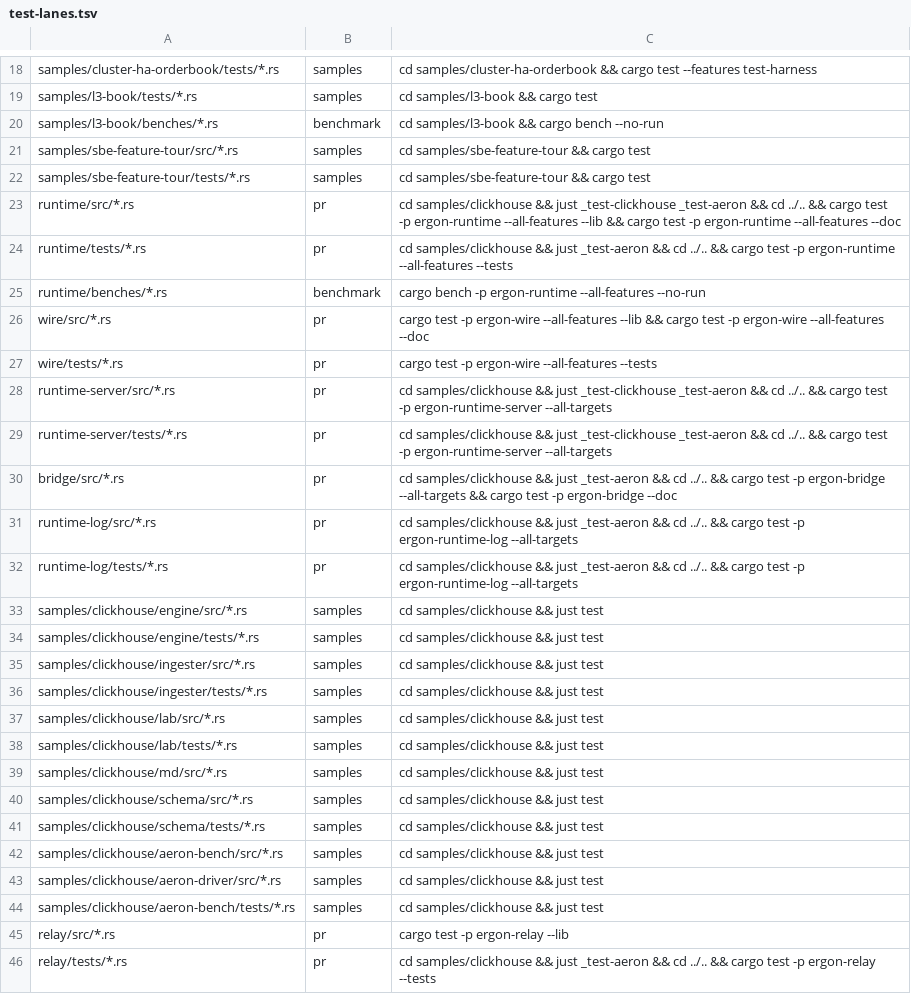
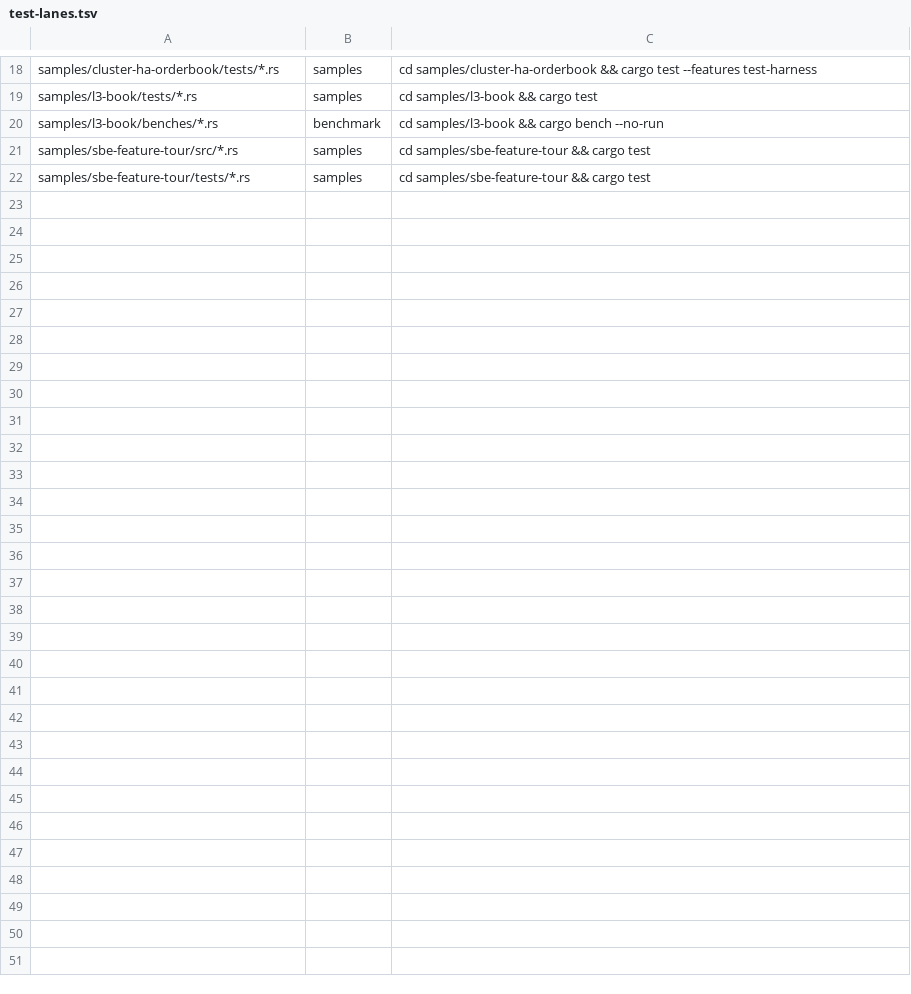
Before and after one commit to bitgorust/ergon, a TSV file: test-lanes.tsv, drawn as a sheet; only a part is shown, gaps mark what is left out; the diff names each change by its address in the sheet, - before the commit and + after, or states it on an @@ line.

Commit message:
chore: remove the runtime stack, now in the private ergon-stack repository, with its workspace members, rusteron patch, recipes, CI jobs, test lanes, docs rows and changelog entries

```diff
--- a/test-lanes.tsv
+++ b/test-lanes.tsv
-row 23: runtime/src/*.rs | pr | cd samples/clickhouse && just _test-clickhouse _test-aeron && cd ../.. && cargo test -p ergon-runtime --all-features --lib && cargo test -p ergon-runtime --all-features --doc
-row 24: runtime/tests/*.rs | pr | cd samples/clickhouse && just _test-aeron && cd ../.. && cargo test -p ergon-runtime --all-features --tests
-row 25: runtime/benches/*.rs | benchmark | cargo bench -p ergon-runtime --all-features --no-run
-row 26: wire/src/*.rs | pr | cargo test -p ergon-wire --all-features --lib && cargo test -p ergon-wire --all-features --doc
-row 27: wire/tests/*.rs | pr | cargo test -p ergon-wire --all-features --tests
-row 28: runtime-server/src/*.rs | pr | cd samples/clickhouse && just _test-clickhouse _test-aeron && cd ../.. && cargo test -p ergon-runtime-server --all-targets
-row 29: runtime-server/tests/*.rs | pr | cd samples/clickhouse && just _test-clickhouse _test-aeron && cd ../.. && cargo test -p ergon-runtime-server --all-targets
-row 30: bridge/src/*.rs | pr | cd samples/clickhouse && just _test-aeron && cd ../.. && cargo test -p ergon-bridge --all-targets && cargo test -p ergon-bridge --doc
-row 31: runtime-log/src/*.rs | pr | cd samples/clickhouse && just _test-aeron && cd ../.. && cargo test -p ergon-runtime-log --all-targets
-row 32: runtime-log/tests/*.rs | pr | cd samples/clickhouse && just _test-aeron && cd ../.. && cargo test -p ergon-runtime-log --all-targets
-row 33: samples/clickhouse/engine/src/*.rs | samples | cd samples/clickhouse && just test
-row 34: samples/clickhouse/engine/tests/*.rs | samples | cd samples/clickhouse && just test
-row 35: samples/clickhouse/ingester/src/*.rs | samples | cd samples/clickhouse && just test
-row 36: samples/clickhouse/ingester/tests/*.rs | samples | cd samples/clickhouse && just test
-row 37: samples/clickhouse/lab/src/*.rs | samples | cd samples/clickhouse && just test
-row 38: samples/clickhouse/lab/tests/*.rs | samples | cd samples/clickhouse && just test
-row 39: samples/clickhouse/md/src/*.rs | samples | cd samples/clickhouse && just test
-row 40: samples/clickhouse/schema/src/*.rs | samples | cd samples/clickhouse && just test
-row 41: samples/clickhouse/schema/tests/*.rs | samples | cd samples/clickhouse && just test
-row 42: samples/clickhouse/aeron-bench/src/*.rs | samples | cd samples/clickhouse && just test
-row 43: samples/clickhouse/aeron-driver/src/*.rs | samples | cd samples/clickhouse && just test
-row 44: samples/clickhouse/aeron-bench/tests/*.rs | samples | cd samples/clickhouse && just test
-row 45: relay/src/*.rs | pr | cargo test -p ergon-relay --lib
-row 46: relay/tests/*.rs | pr | cd samples/clickhouse && just _test-aeron && cd ../.. && cargo test -p ergon-relay --tests
```
Also changed, not shown: 13 other files.
